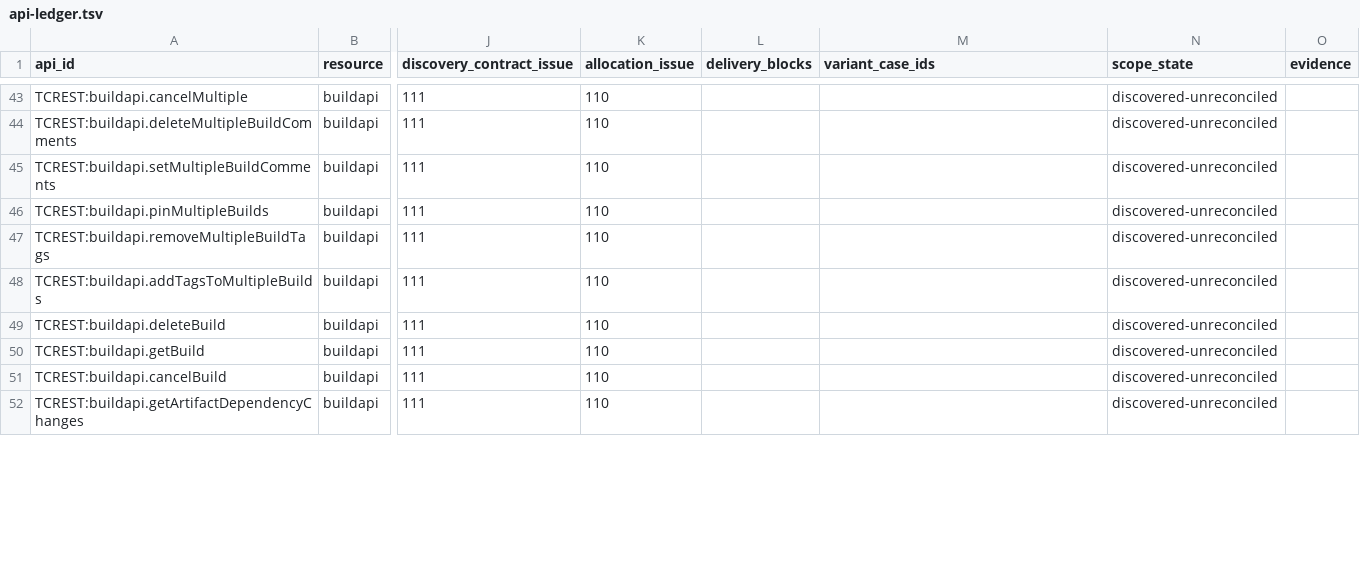
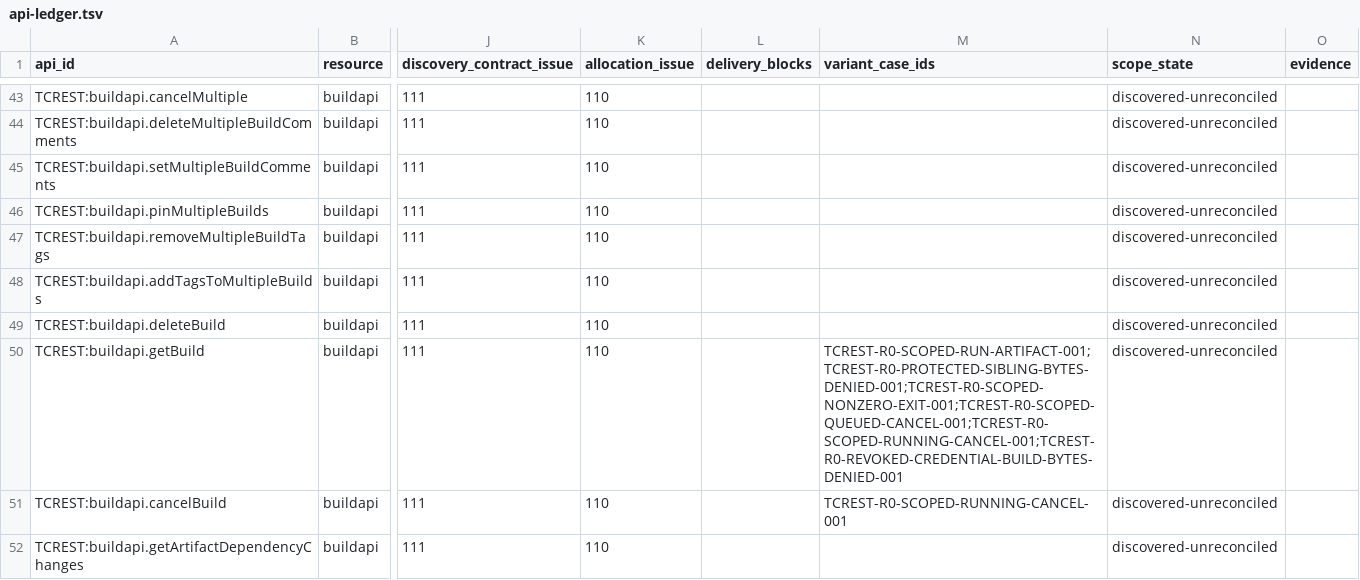
Before and after one commit to iXab3r/Vivarium, a TSV file: .workspace/workstreams/coherent-refactor/api-ledger.tsv, drawn as a sheet; only a part is shown, gaps mark what is left out; the diff covers the shown part only; the diff names each change by its address in the sheet, - before the commit and + after, or states it on an @@ line.

```diff
--- a/.workspace/workstreams/coherent-refactor/api-ledger.tsv
+++ b/.workspace/workstreams/coherent-refactor/api-ledger.tsv
-M50 (variant_case_ids): (empty)
+M50 (variant_case_ids): TCREST-R0-SCOPED-RUN-ARTIFACT-001;TCREST-R0-PROTECTED-SIBLING-BYTES-DENIED-001;TCREST-R0-SCOPED-NONZERO-EXIT-001;TCREST-R0-SCOPED-QUEUED-CANCEL-001;TCREST-R0-SCOPED-RUNNING-CANCEL-001;TCREST-R0-REVOKED-CREDENTIAL-BUILD-BYTES-DENIED-001
-M51 (variant_case_ids): (empty)
+M51 (variant_case_ids): TCREST-R0-SCOPED-RUNNING-CANCEL-001
```
Also changed, not shown: 9 edited cells elsewhere in this file, .workspace/workstreams/coherent-refactor/gap-dispositions.tsv, .workspace/workstreams/coherent-refactor/rest-local-mutation-cases.tsv, 10 other files.
